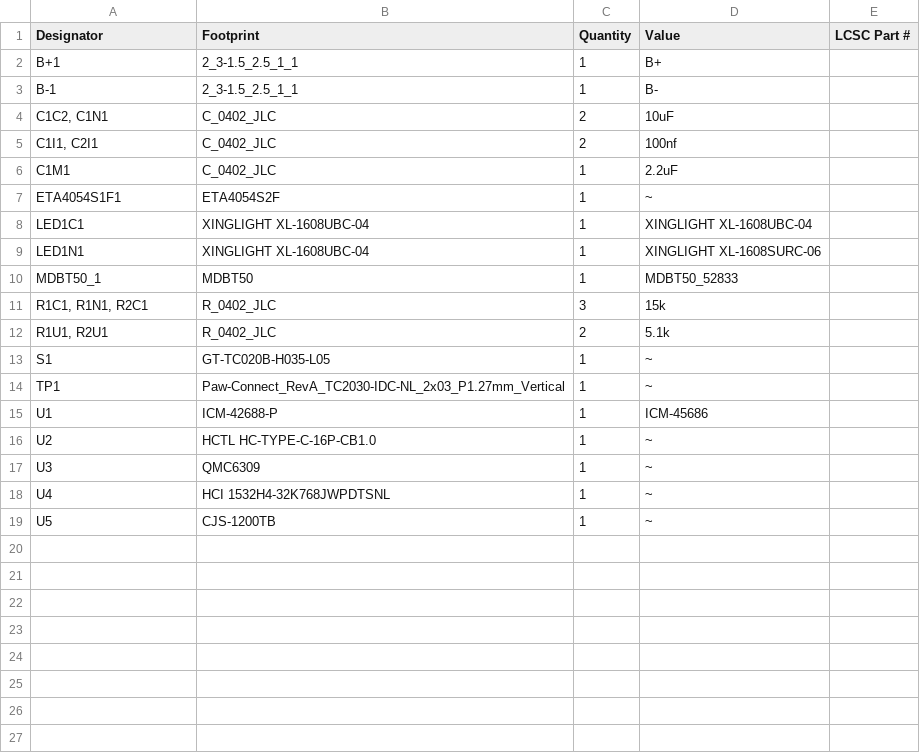
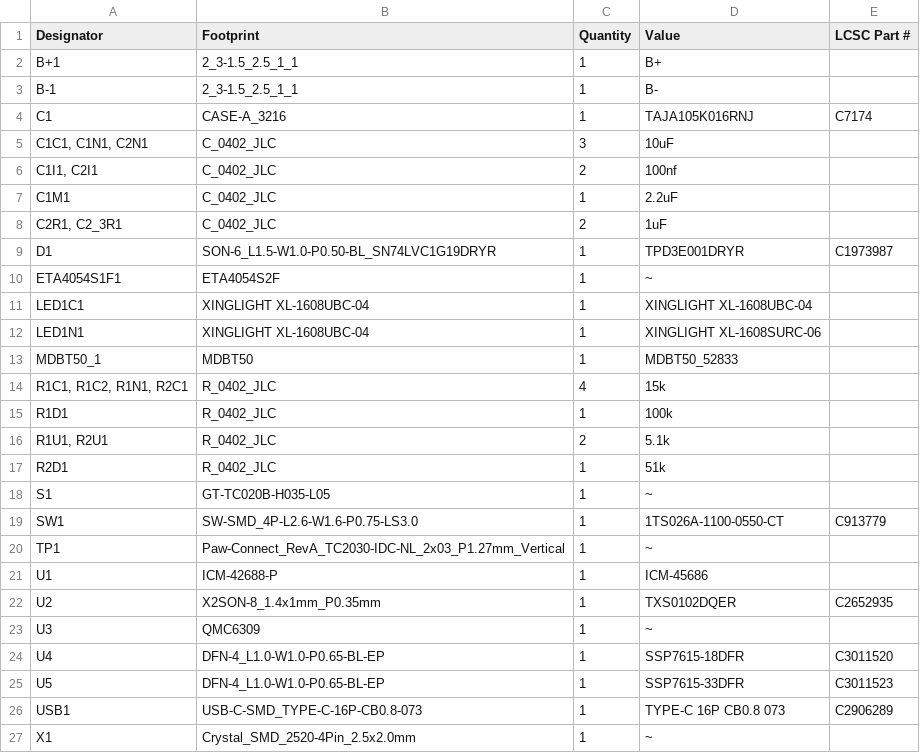
Before and after one commit to Zipra1/Fuimini-V2, a CSV file: KiCad/MDTB50+icm/production/bom.csv, drawn as a sheet.

```diff
--- a/KiCad/MDTB50+icm/production/bom.csv
+++ b/KiCad/MDTB50+icm/production/bom.csv
@@ -3,5 +3,8 @@ B+1,2_3-1.5_2.5_1_1,1,B+,
 B-1,2_3-1.5_2.5_1_1,1,B-,
-"C1C2, C1N1",C_0402_JLC,2,10uF,
+C1,CASE-A_3216,1,TAJA105K016RNJ,C7174
+"C1C1, C1N1, C2N1",C_0402_JLC,3,10uF,
 "C1I1, C2I1",C_0402_JLC,2,100nf,
 C1M1,C_0402_JLC,1,2.2uF,
+"C2R1, C2_3R1",C_0402_JLC,2,1uF,
+D1,SON-6_L1.5-W1.0-P0.50-BL_SN74LVC1G19DRYR,1,TPD3E001DRYR,C1973987
 ETA4054S1F1,ETA4054S2F,1,~,
@@ -10,10 +13,15 @@ LED1N1,XINGLIGHT XL-1608UBC-04,1,XINGLIGHT XL-1608SURC-06,
 MDBT50_1,MDBT50,1,MDBT50_52833,
-"R1C1, R1N1, R2C1",R_0402_JLC,3,15k,
+"R1C1, R1C2, R1N1, R2C1",R_0402_JLC,4,15k,
+R1D1,R_0402_JLC,1,100k,
 "R1U1, R2U1",R_0402_JLC,2,5.1k,
+R2D1,R_0402_JLC,1,51k,
 S1,GT-TC020B-H035-L05,1,~,
+SW1,SW-SMD_4P-L2.6-W1.6-P0.75-LS3.0,1,1TS026A-1100-0550-CT,C913779
 TP1,Paw-Connect_RevA_TC2030-IDC-NL_2x03_P1.27mm_Vertical,1,~,
 U1,ICM-42688-P,1,ICM-45686,
-U2,HCTL HC-TYPE-C-16P-CB1.0,1,~,
+U2,X2SON-8_1.4x1mm_P0.35mm,1,TXS0102DQER,C2652935
 U3,QMC6309,1,~,
-U4,HCI 1532H4-32K768JWPDTSNL,1,~,
-U5,CJS-1200TB,1,~,
+U4,DFN-4_L1.0-W1.0-P0.65-BL-EP,1,SSP7615-18DFR,C3011520
+U5,DFN-4_L1.0-W1.0-P0.65-BL-EP,1,SSP7615-33DFR,C3011523
+USB1,USB-C-SMD_TYPE-C-16P-CB0.8-073,1,TYPE-C 16P CB0.8 073,C2906289
+X1,Crystal_SMD_2520-4Pin_2.5x2.0mm,1,~,
```
Also changed, not shown: KiCad/MDTB50+icm/production/positions.csv, 7 other files.
